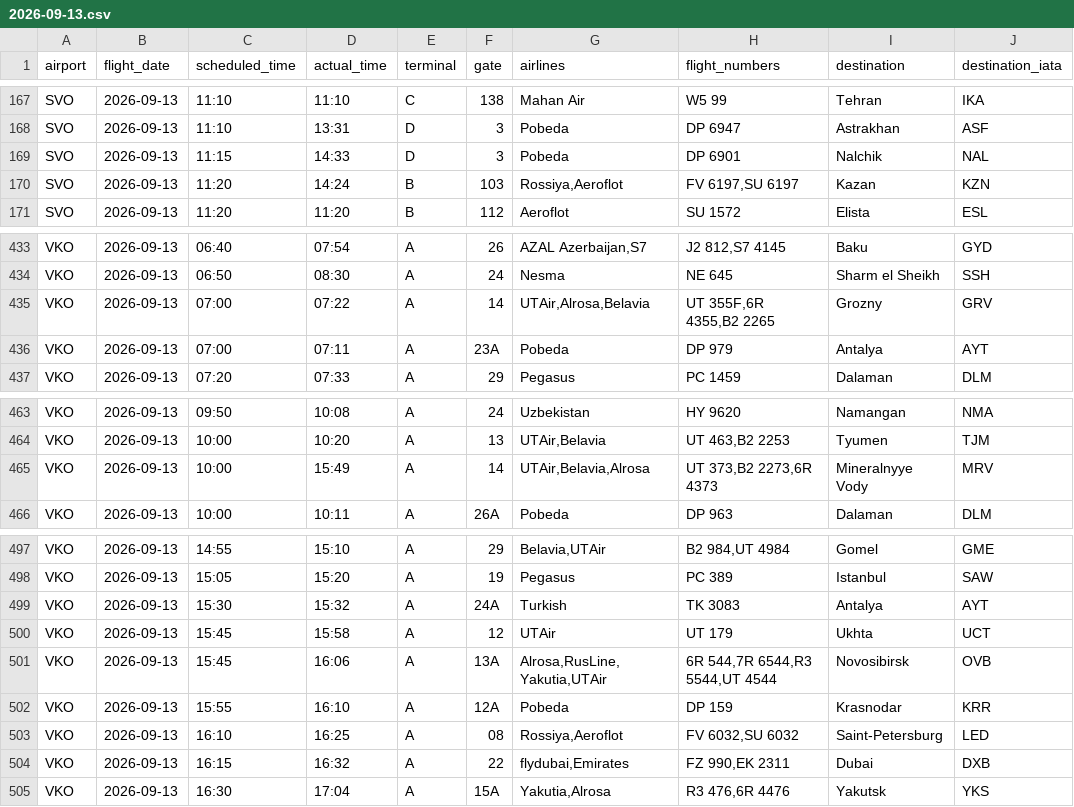
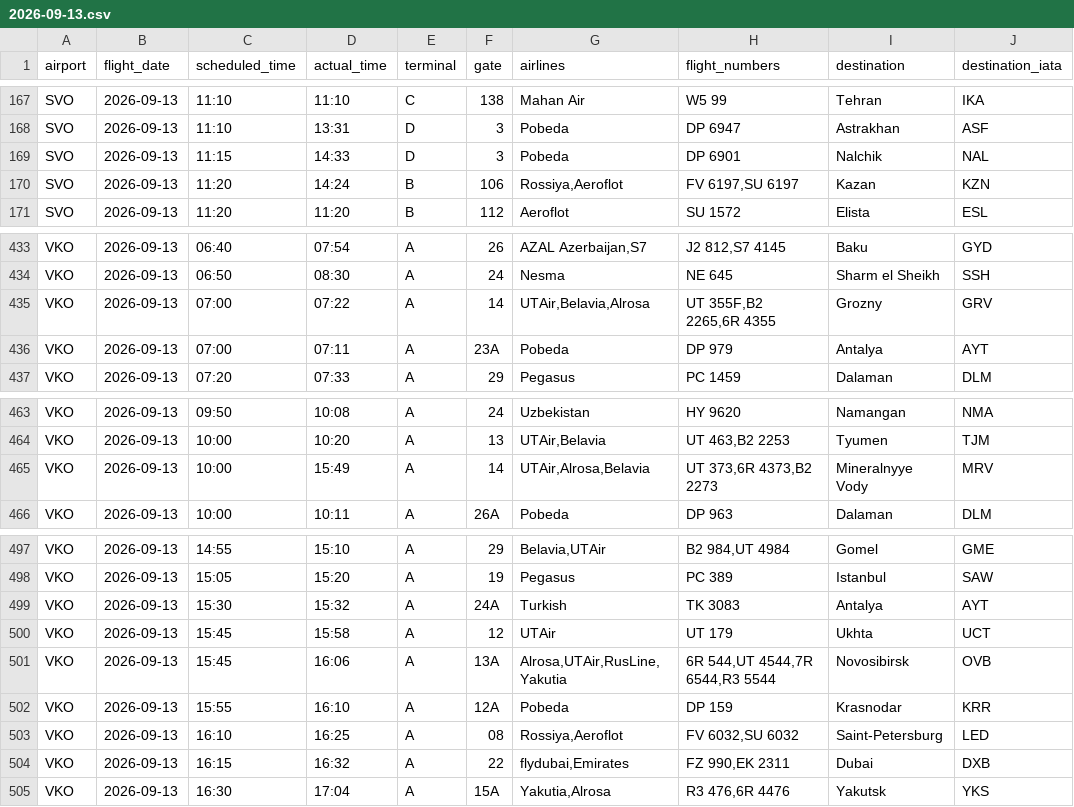
Before and after one commit to vitdmit/moscow-airports-botCLaude, a CSV file: data/daily/2026-09-13.csv, drawn as a sheet; only a part is shown, gaps mark what is left out.

```diff
--- a/data/daily/2026-09-13.csv
+++ b/data/daily/2026-09-13.csv
@@ -169,3 +169,3 @@ SVO,2026-09-13,11:10,13:31,D,3,Pobeda,DP 6947,Astrakhan,ASF
 SVO,2026-09-13,11:15,14:33,D,3,Pobeda,DP 6901,Nalchik,NAL
-SVO,2026-09-13,11:20,14:24,B,103,"Rossiya,Aeroflot","FV 6197,SU 6197",Kazan,KZN
+SVO,2026-09-13,11:20,14:24,B,106,"Rossiya,Aeroflot","FV 6197,SU 6197",Kazan,KZN
 SVO,2026-09-13,11:20,11:20,B,112,Aeroflot,SU 1572,Elista,ESL
@@ -434,3 +434,3 @@ VKO,2026-09-13,06:40,07:54,A,26,"AZAL Azerbaijan,S7","J2 812,S7 4145",Baku,GYD
 VKO,2026-09-13,06:50,08:30,A,24,Nesma,NE 645,Sharm el Sheikh,SSH
-VKO,2026-09-13,07:00,07:22,A,14,"UTAir,Alrosa,Belavia","UT 355F,6R 4355,B2 2265",Grozny,GRV
+VKO,2026-09-13,07:00,07:22,A,14,"UTAir,Belavia,Alrosa","UT 355F,B2 2265,6R 4355",Grozny,GRV
 VKO,2026-09-13,07:00,07:11,A,23A,Pobeda,DP 979,Antalya,AYT
@@ -464,3 +464,3 @@ VKO,2026-09-13,09:50,10:08,A,24,Uzbekistan,HY 9620,Namangan,NMA
 VKO,2026-09-13,10:00,10:20,A,13,"UTAir,Belavia","UT 463,B2 2253",Tyumen,TJM
-VKO,2026-09-13,10:00,15:49,A,14,"UTAir,Belavia,Alrosa","UT 373,B2 2273,6R 4373",Mineralnyye Vody,MRV
+VKO,2026-09-13,10:00,15:49,A,14,"UTAir,Alrosa,Belavia","UT 373,6R 4373,B2 2273",Mineralnyye Vody,MRV
 VKO,2026-09-13,10:00,10:11,A,26A,Pobeda,DP 963,Dalaman,DLM
@@ -500,3 +500,3 @@ VKO,2026-09-13,15:30,15:32,A,24A,Turkish,TK 3083,Antalya,AYT
 VKO,2026-09-13,15:45,15:58,A,12,UTAir,UT 179,Ukhta,UCT
-VKO,2026-09-13,15:45,16:06,A,13A,"Alrosa,RusLine,Yakutia,UTAir","6R 544,7R 6544,R3 5544,UT 4544",Novosibirsk,OVB
+VKO,2026-09-13,15:45,16:06,A,13A,"Alrosa,UTAir,RusLine,Yakutia","6R 544,UT 4544,7R 6544,R3 5544",Novosibirsk,OVB
 VKO,2026-09-13,15:55,16:10,A,12A,Pobeda,DP 159,Krasnodar,KRR
```
Also changed, not shown: data/daily/2026-09-12.csv, 1 other file.
